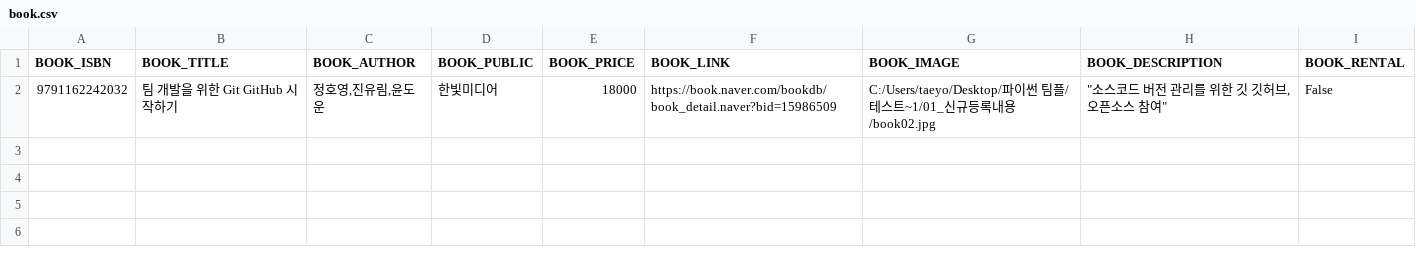
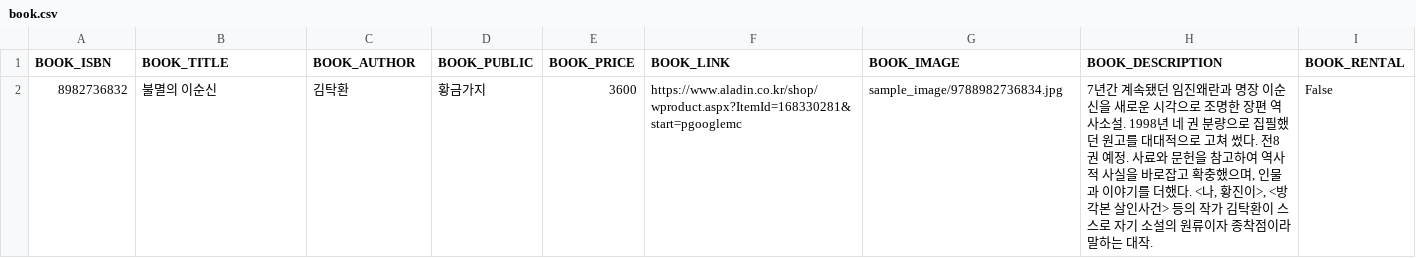
Before and after one commit to Kimminoh/Librarian_Kimminoh, a CSV file: csv/book.csv, drawn as a sheet; removed rows and columns are numbered as before the commit, all else as after; the diff names each change by its address in the sheet, - before the commit and + after, or states it on an @@ line.

```diff
--- a/csv/book.csv
+++ b/csv/book.csv
-row 2: 9791162242032 | 팀 개발을 위한 Git GitHub 시작하기 | 정호영,진유림,윤도운 | 한빛미디어 | 18000 | https://book.naver.com/bookdb/book_detail.naver?bid=15986509 | C:/Users/taeyo/Desktop/파이썬 팀플/테스트~1/01_신규등록내용/book02.jpg | "소스코드 버전 관리를 위한 깃 깃허브, 오픈소스 참여" | False
+row 2: 8982736832 | 불멸의 이순신 | 김탁환 | 황금가지 | 3600 | https://www.aladin.co.kr/shop/wproduct.aspx?ItemId=168330281&start=pgooglemc | sample_image/9788982736834.jpg | 7년간 계속됐던 임진왜란과 명장 이순신을 새로운 시각으로 조명한 장편 역사소설. 1998년 네 권 분량으로 집필했던 원고를 대대적으로 고쳐 썼다. 전8권 예정. 사료와 문헌을 참고하여 역사적 사실을 바로잡고 확충했으며, 인물과 이야기를 더했다. <나, 황진이>, <방각본 살인사건> 등의 작가 김탁환이 스스로 자기 소설의 원류이자 종착점이라 말하는 대작. | False
```
Also changed, not shown: 31 other files.
